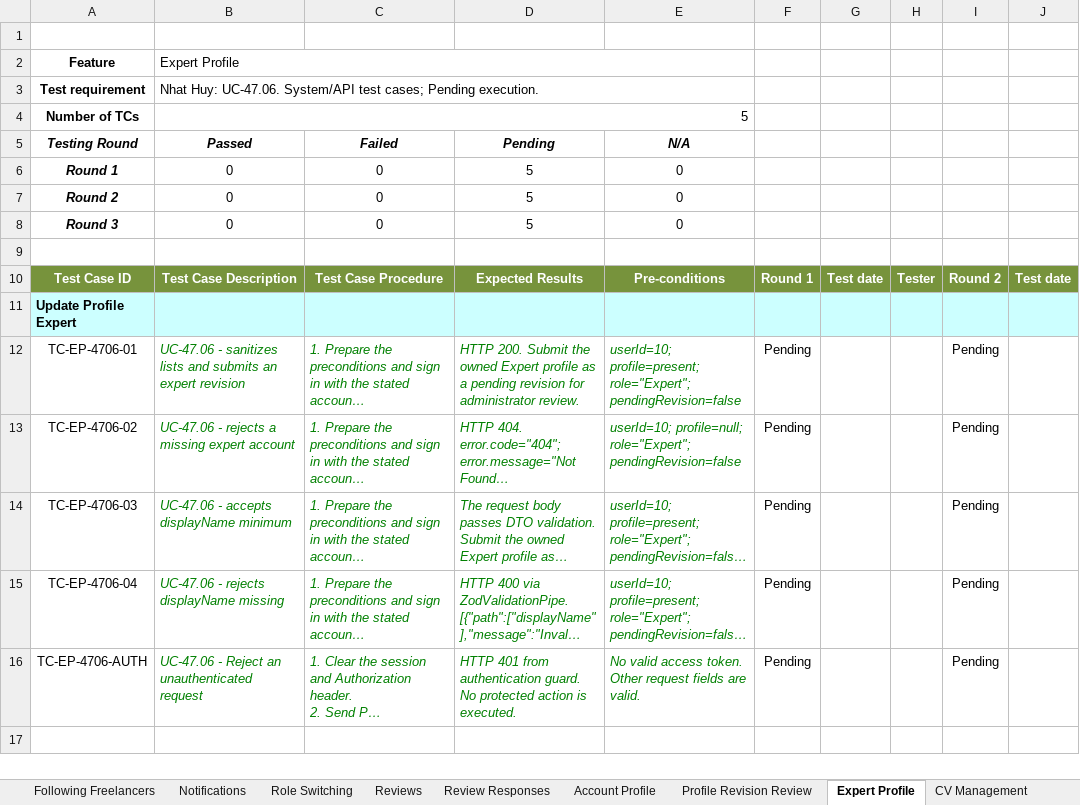
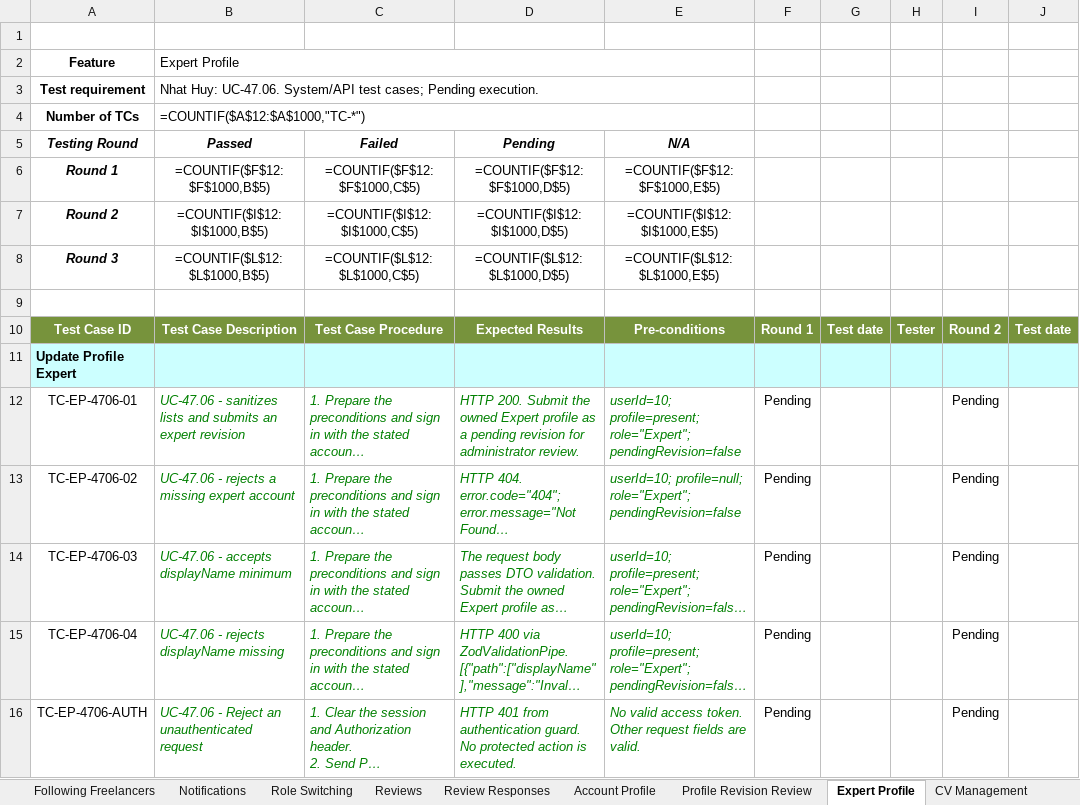
Before and after one commit to Thunggg/Frevia, an Excel workbook: docs/Report 5/Report5_Test Report.xlsx, sheet Expert Profile, drawn as a sheet; only a part is shown; long unchanged cells end in …; values as stored, in another font and other column widths than the file's, no borders; formulas without a stored value are shown as written; the diff names each change by its address in the sheet, - before the commit and + after, or states it on an @@ line.

```diff
--- a/docs/Report 5/Report5_Test Report.xlsx (sheet Expert Profile)
+++ b/docs/Report 5/Report5_Test Report.xlsx (sheet Expert Profile)
-B4 (Passed): 5
+B4 (Passed): =COUNTIF($A$12:$A$1000,"TC-*")
-B6 (Passed): 0
+B6 (Passed): =COUNTIF($F$12:$F$1000,B$5)
-C6 (Failed): 0
+C6 (Failed): =COUNTIF($F$12:$F$1000,C$5)
-D6 (Pending): 5
+D6 (Pending): =COUNTIF($F$12:$F$1000,D$5)
-E6 (N/A): 0
+E6 (N/A): =COUNTIF($F$12:$F$1000,E$5)
-B7 (Passed): 0
+B7 (Passed): =COUNTIF($I$12:$I$1000,B$5)
-C7 (Failed): 0
+C7 (Failed): =COUNTIF($I$12:$I$1000,C$5)
-D7 (Pending): 5
+D7 (Pending): =COUNTIF($I$12:$I$1000,D$5)
-E7 (N/A): 0
+E7 (N/A): =COUNTIF($I$12:$I$1000,E$5)
-B8 (Passed): 0
+B8 (Passed): =COUNTIF($L$12:$L$1000,B$5)
-C8 (Failed): 0
+C8 (Failed): =COUNTIF($L$12:$L$1000,C$5)
-D8 (Pending): 5
+D8 (Pending): =COUNTIF($L$12:$L$1000,D$5)
-E8 (N/A): 0
+E8 (N/A): =COUNTIF($L$12:$L$1000,E$5)
```
Also changed, not shown: sheet Test Statistics, sheet Test Cases, sheet Client Profile, sheet Freelancer Profile, sheet Role Switching, sheet Following Freelancers, 36 more sheets, other sheet tabs, charts or pictures, 33 other files.
